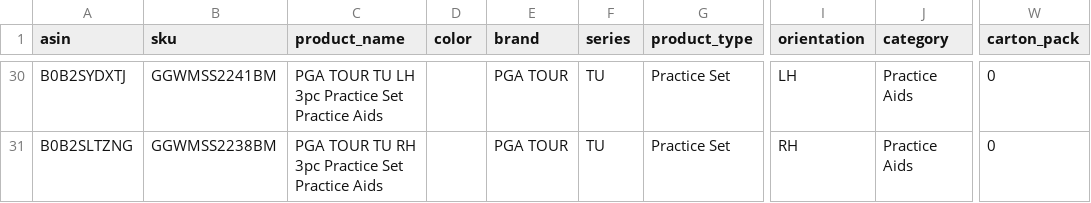
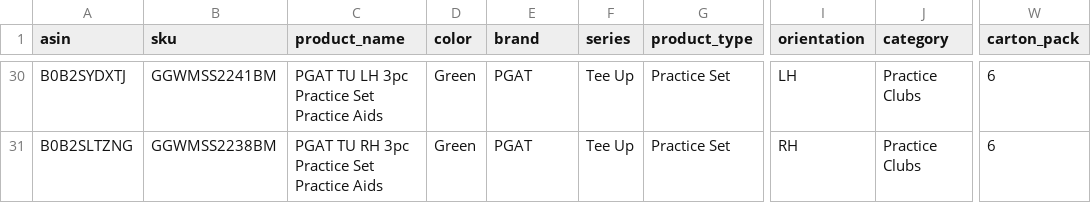
Before and after one commit to efine2010-Golfgen/golfgen-dashboard, a CSV file: data/item_master.csv, drawn as a sheet; only a part is shown, gaps mark what is left out; the diff covers the shown part only; the diff names each change by its address in the sheet, - before the commit and + after, or states it on an @@ line.

```diff
--- a/data/item_master.csv
+++ b/data/item_master.csv
-C30 (product_name): PGA TOUR TU LH 3pc Practice Set Practice Aids
+C30 (product_name): PGAT TU LH 3pc Practice Set Practice Aids
-D30:D31 (color): (empty)
+D30:D31 (color): Green
-E30:E31 (brand): PGA TOUR
+E30:E31 (brand): PGAT
-F30:F31 (series): TU
+F30:F31 (series): Tee Up
-J30:J31 (category): Practice Aids
+J30:J31 (category): Practice Clubs
-W30:W31 (carton_pack): 0
+W30:W31 (carton_pack): 6
-C31 (product_name): PGA TOUR TU RH 3pc Practice Set Practice Aids
+C31 (product_name): PGAT TU RH 3pc Practice Set Practice Aids
```
Also changed, not shown: 132 edited cells elsewhere in this file, 6 other files.
